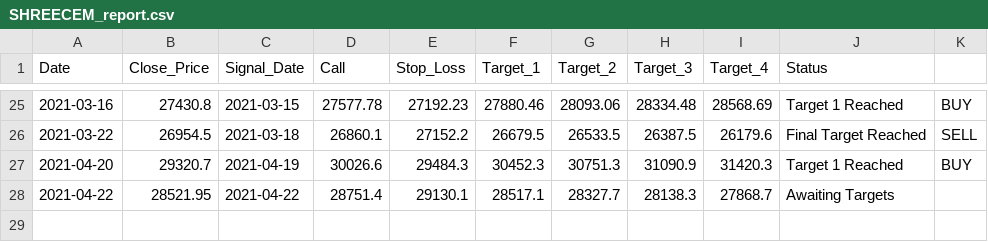
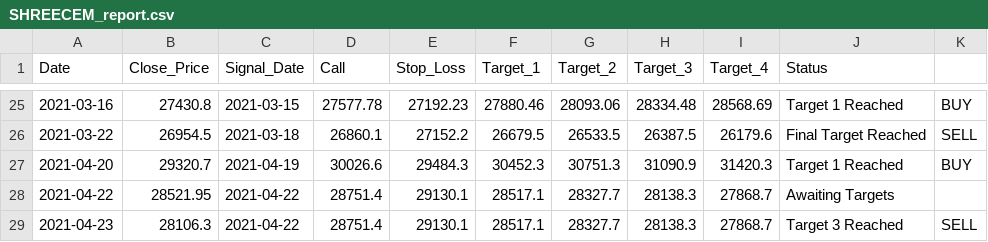
Before and after one commit to Harsh-Sanklecha/stockanalysis, a CSV file: media/SHREECEM_report.csv, drawn as a sheet; only a part is shown, gaps mark what is left out.

```diff
--- a/media/SHREECEM_report.csv
+++ b/media/SHREECEM_report.csv
@@ -28 +28,2 @@ Date,Close_Price,Signal_Date,Call,Stop_Loss,Target_1,Target_2,Target_3,Target_4,
 2021-04-22,28521.95,2021-04-22,28751.4,29130.1,28517.1,28327.7,28138.3,27868.7,Awaiting Targets,
+2021-04-23,28106.3,2021-04-22,28751.4,29130.1,28517.1,28327.7,28138.3,27868.7,Target 3 Reached,SELL
```
Also changed, not shown: media/BAJFINANCE_report.csv, media/BRITANNIA_report.csv, 25 other files.
